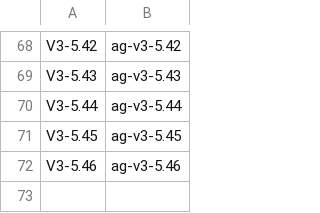
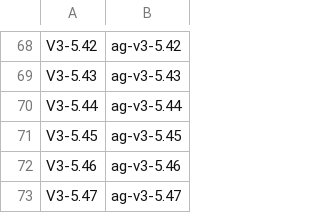
Before and after one commit to vovaBPApro/bpa-dev-infrastructure, a TSV file: instance/review-items.tsv, drawn as a sheet; only a part is shown, gaps mark what is left out.

```diff
--- a/instance/review-items.tsv
+++ b/instance/review-items.tsv
@@ -72 +72,2 @@ V3-5.45	ag-v3-5.45
 V3-5.46	ag-v3-5.46
+V3-5.47	ag-v3-5.47
```
Also changed, not shown: 1 other file.
